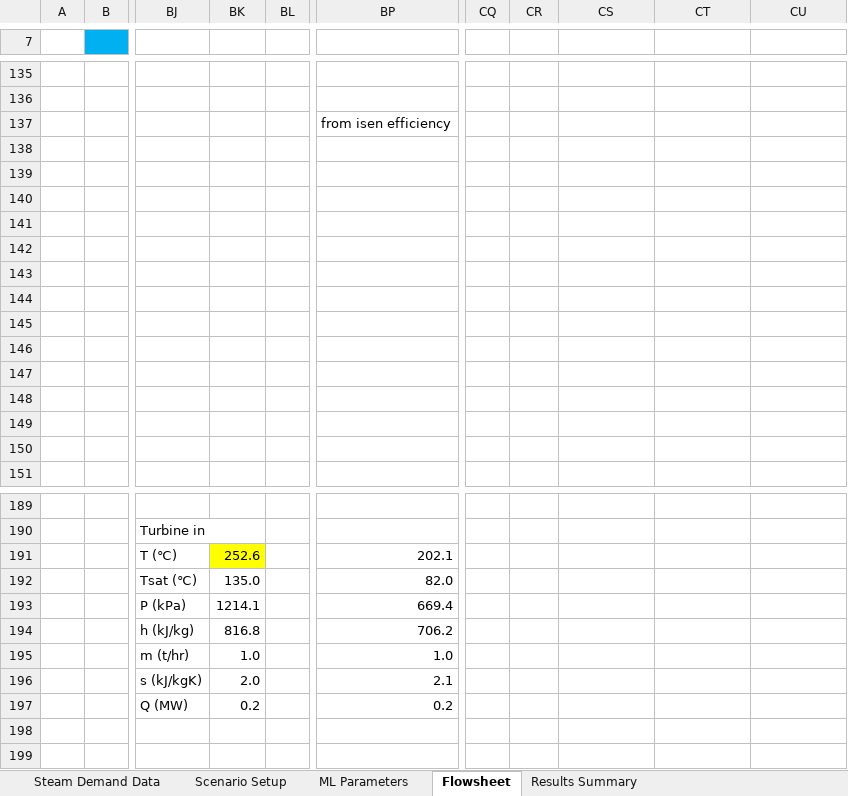
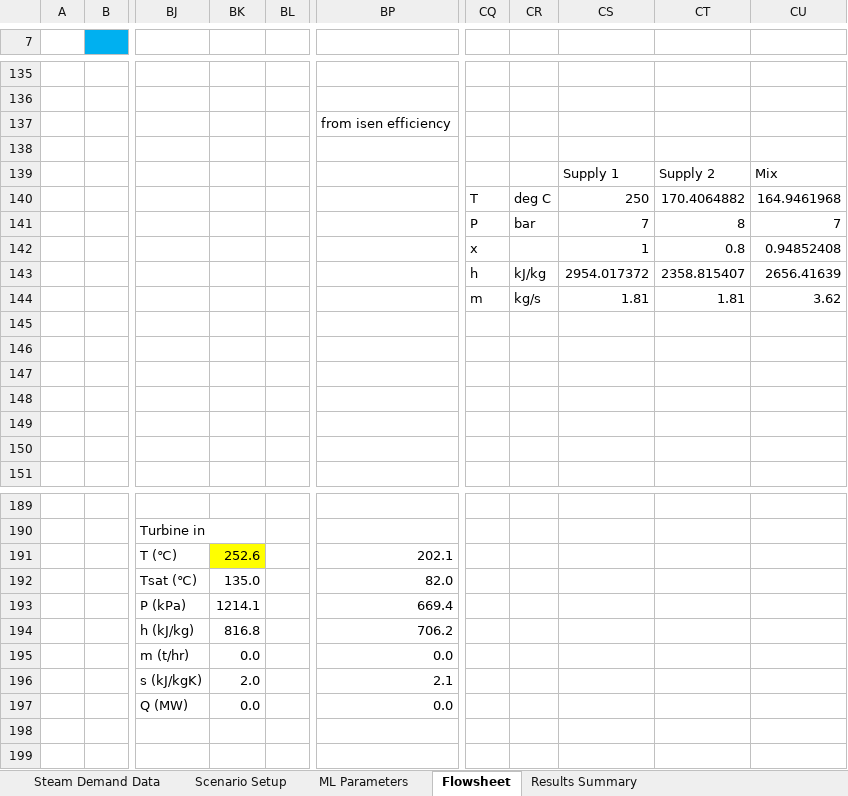
Before and after one commit to waikato-ahuora-smart-energy-systems/IDAES-Steam-System, an Excel workbook: Kinleith Steam System v4.xlsm, sheet Flowsheet, drawn as a sheet; only a part is shown, gaps mark what is left out; values as stored, in another font and other column widths than the file's, no borders; charts and pictures not drawn; the diff covers the shown part only; the diff names each change by its address in the sheet, - before the commit and + after, or states it on an @@ line.

```diff
--- a/Kinleith Steam System v4.xlsm (sheet Flowsheet)
+++ b/Kinleith Steam System v4.xlsm (sheet Flowsheet)
-CS139: (empty)
+CS139: Supply 1
-CT139: (empty)
+CT139: Supply 2
-CU139: (empty)
+CU139: Mix
-CQ140: (empty)
+CQ140: T
-CR140: (empty)
+CR140: deg C
-CS140: (empty)
+CS140: 250
-CT140: (empty)
+CT140: 170.4064882
-CU140: (empty)
+CU140: 164.9461968
-CQ141: (empty)
+CQ141: P
-CR141: (empty)
+CR141: bar
-CS141: (empty)
+CS141: 7
-CT141: (empty)
+CT141: 8
-CU141: (empty)
+CU141: 7
-CQ142: (empty)
+CQ142: x
-CS142: (empty)
+CS142: 1
-CT142: (empty)
+CT142: 0.8
-CU142: (empty)
+CU142: 0.94852408
-CQ143: (empty)
+CQ143: h
-CR143: (empty)
+CR143: kJ/kg
-CS143: (empty)
+CS143: 2954.017372
-CT143: (empty)
+CT143: 2358.815407
-CU143: (empty)
+CU143: 2656.41639
-CQ144: (empty)
+CQ144: m
-CR144: (empty)
+CR144: kg/s
-CS144: (empty)
+CS144: 1.81
-CT144: (empty)
+CT144: 1.81
-CU144: (empty)
+CU144: 3.62
-BK195: 1.0
+BK195: 0.0
-BP195: 1.0
+BP195: 0.0
-BK197: 0.2
+BK197: 0.0
-BP197: 0.2
+BP197: 0.0
```
Also changed, not shown: 4 edited cells elsewhere in this sheet, 3 other files.
